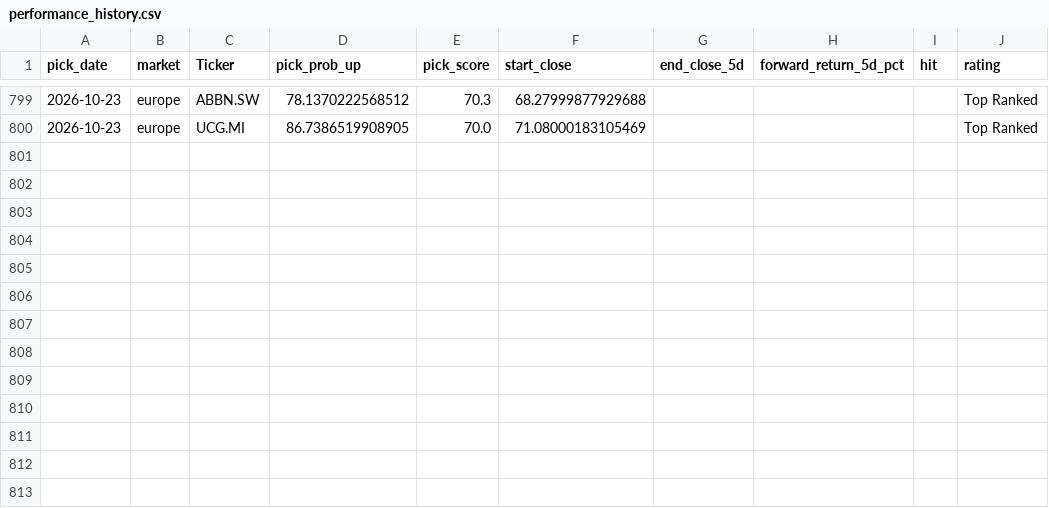
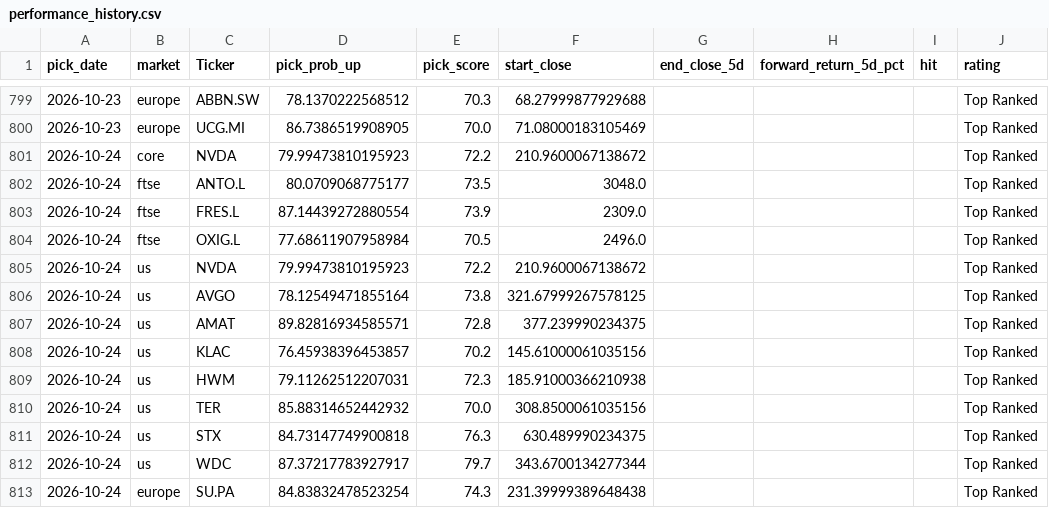
Before and after one commit to Toby0603/AlphaRank, a CSV file: performance_history.csv, drawn as a sheet; only a part is shown, gaps mark what is left out; the diff names each change by its address in the sheet, - before the commit and + after, or states it on an @@ line.

```diff
--- a/performance_history.csv
+++ b/performance_history.csv
+row 801: 2026-10-24 | core | NVDA | 79.99473810195923 | 72.2 | 210.9600067138672 |  |  |  | Top Ranked
+row 802: 2026-10-24 | ftse | ANTO.L | 80.0709068775177 | 73.5 | 3048.0 |  |  |  | Top Ranked
+row 803: 2026-10-24 | ftse | FRES.L | 87.14439272880554 | 73.9 | 2309.0 |  |  |  | Top Ranked
+row 804: 2026-10-24 | ftse | OXIG.L | 77.68611907958984 | 70.5 | 2496.0 |  |  |  | Top Ranked
+row 805: 2026-10-24 | us | NVDA | 79.99473810195923 | 72.2 | 210.9600067138672 |  |  |  | Top Ranked
+row 806: 2026-10-24 | us | AVGO | 78.12549471855164 | 73.8 | 321.67999267578125 |  |  |  | Top Ranked
+row 807: 2026-10-24 | us | AMAT | 89.82816934585571 | 72.8 | 377.239990234375 |  |  |  | Top Ranked
+row 808: 2026-10-24 | us | KLAC | 76.45938396453857 | 70.2 | 145.61000061035156 |  |  |  | Top Ranked
+row 809: 2026-10-24 | us | HWM | 79.11262512207031 | 72.3 | 185.91000366210938 |  |  |  | Top Ranked
+row 810: 2026-10-24 | us | TER | 85.88314652442932 | 70.0 | 308.8500061035156 |  |  |  | Top Ranked
+row 811: 2026-10-24 | us | STX | 84.73147749900818 | 76.3 | 630.489990234375 |  |  |  | Top Ranked
+row 812: 2026-10-24 | us | WDC | 87.37217783927917 | 79.7 | 343.6700134277344 |  |  |  | Top Ranked
+row 813: 2026-10-24 | europe | SU.PA | 84.83832478523254 | 74.3 | 231.39999389648438 |  |  |  | Top Ranked
```
Also changed, not shown: benchmark_summary.csv, results_core.csv, 4 other files.
